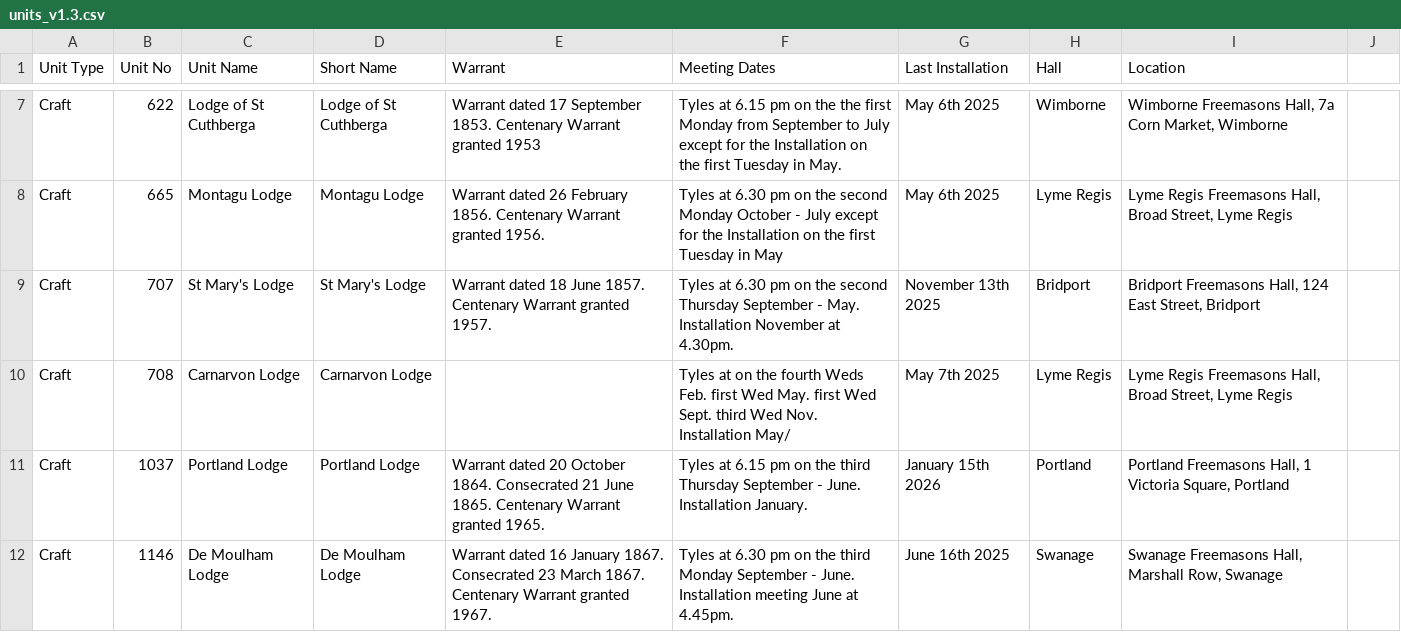
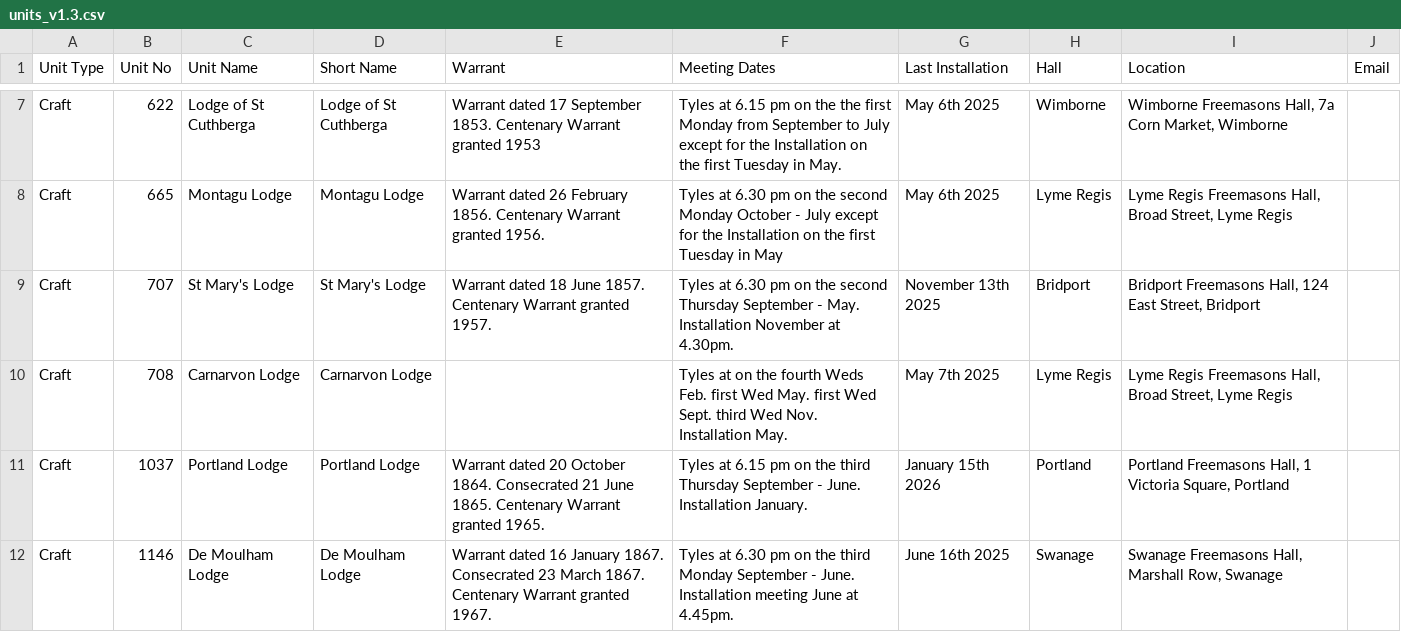
Before and after one commit to webpurity-dev/masonic-calendar, a CSV file: document/data/units_v1.3.csv, drawn as a sheet; only a part is shown, gaps mark what is left out; the diff covers the shown part only.

Commit message:
New data definition and unit supplementary information added.

```diff
--- a/document/data/units_v1.3.csv
+++ b/document/data/units_v1.3.csv
@@ -1 +1 @@
-Unit Type,Unit No,Unit Name,Short Name,Warrant,Meeting Dates,Last Installation,Hall,Location
+Unit Type,Unit No,Unit Name,Short Name,Warrant,Meeting Dates,Last Installation,Hall,Location,Email
@@ -10 +10 @@ Craft,707,St Mary's Lodge,St Mary's Lodge,Warrant dated 18 June 1857. Centenary
-Craft,708,Carnarvon Lodge,Carnarvon Lodge,,Tyles at  on the fourth Weds Feb. first Wed May. first Wed Sept. third Wed Nov.  Installation May/,May 7th 2025,Lyme Regis,"Lyme Regis Freemasons Hall, Broad Street, Lyme Regis"
+Craft,708,Carnarvon Lodge,Carnarvon Lodge,,Tyles at  on the fourth Weds Feb. first Wed May. first Wed Sept. third Wed Nov.  Installation May.,May 7th 2025,Lyme Regis,"Lyme Regis Freemasons Hall, Broad Street, Lyme Regis",
```
Also changed, not shown: 2 edited cells elsewhere in this file, 12 other files.
